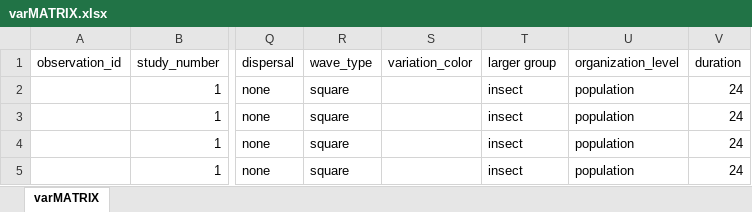
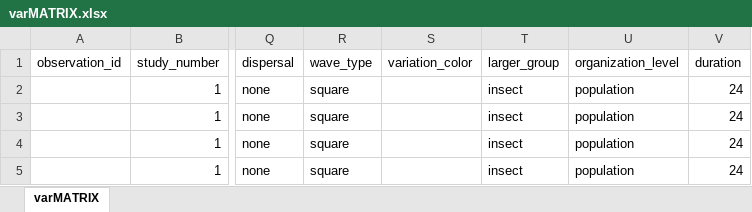
Before and after one commit to mslein/summer2020, an Excel workbook: varMATRIX.xlsx, sheet varMATRIX, drawn as a sheet; only a part is shown, gaps mark what is left out; values as stored, in another font and other column widths than the file's, no borders; the diff names each change by its address in the sheet, - before the commit and + after, or states it on an @@ line.

```diff
--- a/varMATRIX.xlsx (sheet varMATRIX)
+++ b/varMATRIX.xlsx (sheet varMATRIX)
-T1: larger group
+T1: larger_group
```
Also changed, not shown: 1 other file.
